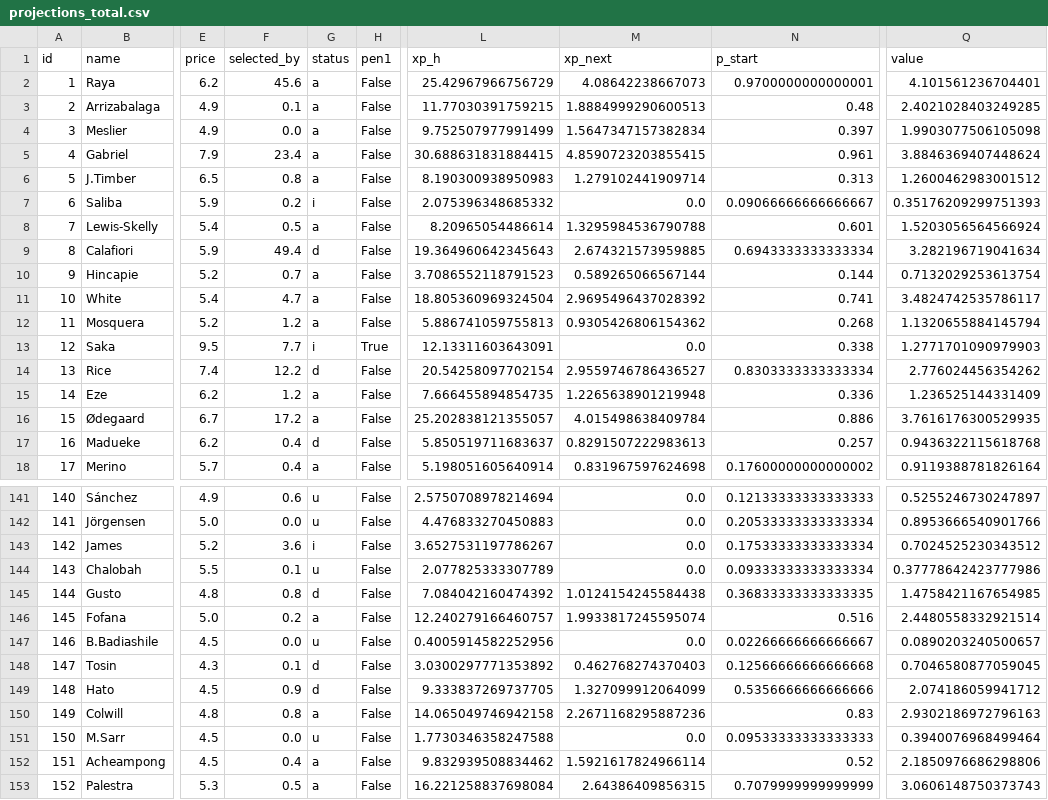
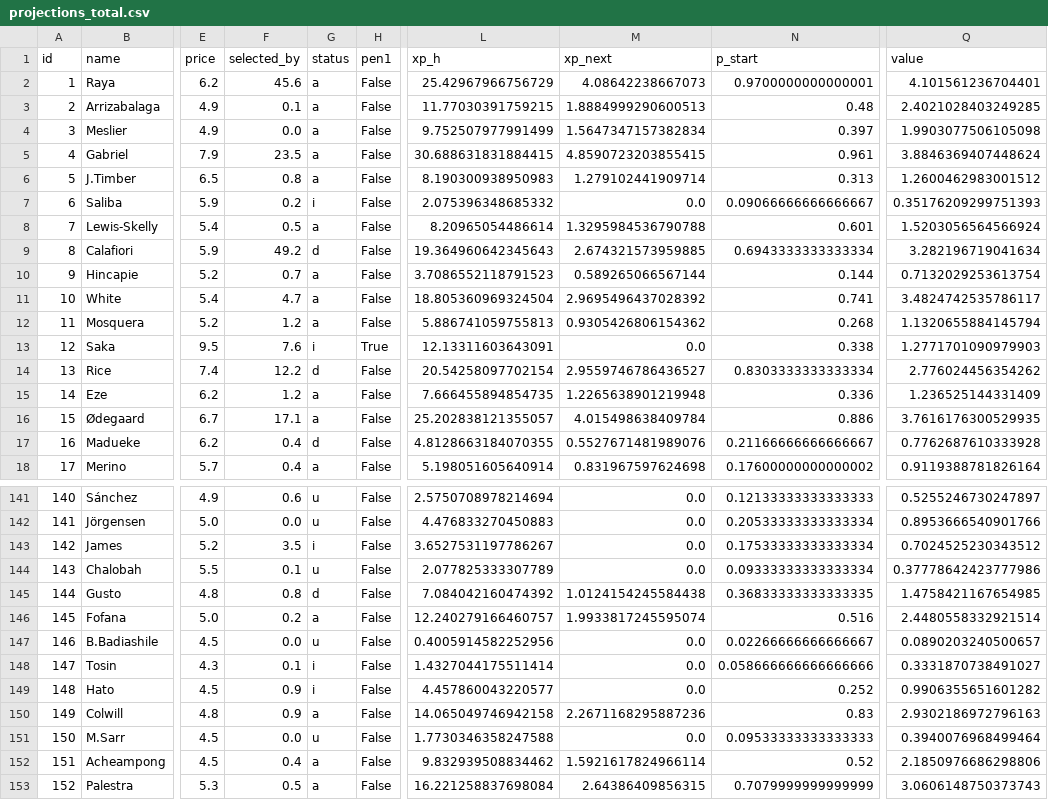
Before and after one commit to alexwijayapost/fpl, a CSV file: fpl-tools/out/projections_total.csv, drawn as a sheet; only a part is shown, gaps mark what is left out; the diff covers the shown part only; the diff names each change by its address in the sheet, - before the commit and + after, or states it on an @@ line.

```diff
--- a/fpl-tools/out/projections_total.csv
+++ b/fpl-tools/out/projections_total.csv
-F5 (selected_by): 23.4
+F5 (selected_by): 23.5
-F9 (selected_by): 49.4
+F9 (selected_by): 49.2
-F13 (selected_by): 7.7
+F13 (selected_by): 7.6
-F16 (selected_by): 17.2
+F16 (selected_by): 17.1
-L17 (xp_h): 5.850519711683637
+L17 (xp_h): 4.8128663184070355
-M17 (xp_next): 0.8291507222983613
+M17 (xp_next): 0.5527671481989076
-N17 (p_start): 0.257
+N17 (p_start): 0.21166666666666667
-Q17 (value): 0.9436322115618768
+Q17 (value): 0.7762687610333928
-F143 (selected_by): 3.6
+F143 (selected_by): 3.5
-G148:G149 (status): d
+G148:G149 (status): i
-L148 (xp_h): 3.0300297771353892
+L148 (xp_h): 1.4327044175511414
-M148 (xp_next): 0.462768274370403
+M148 (xp_next): 0.0
-N148 (p_start): 0.12566666666666668
+N148 (p_start): 0.058666666666666666
-Q148 (value): 0.7046580877059045
+Q148 (value): 0.3331870738491027
-L149 (xp_h): 9.333837269737705
+L149 (xp_h): 4.457860043220577
-M149 (xp_next): 1.327099912064099
+M149 (xp_next): 0.0
-N149 (p_start): 0.5356666666666666
+N149 (p_start): 0.252
-Q149 (value): 2.074186059941712
+Q149 (value): 0.9906355651601282
-F150 (selected_by): 0.8
+F150 (selected_by): 0.9
```
Also changed, not shown: 78 edited cells elsewhere in this file, fpl-tools/out/squad.csv, 6 other files.
